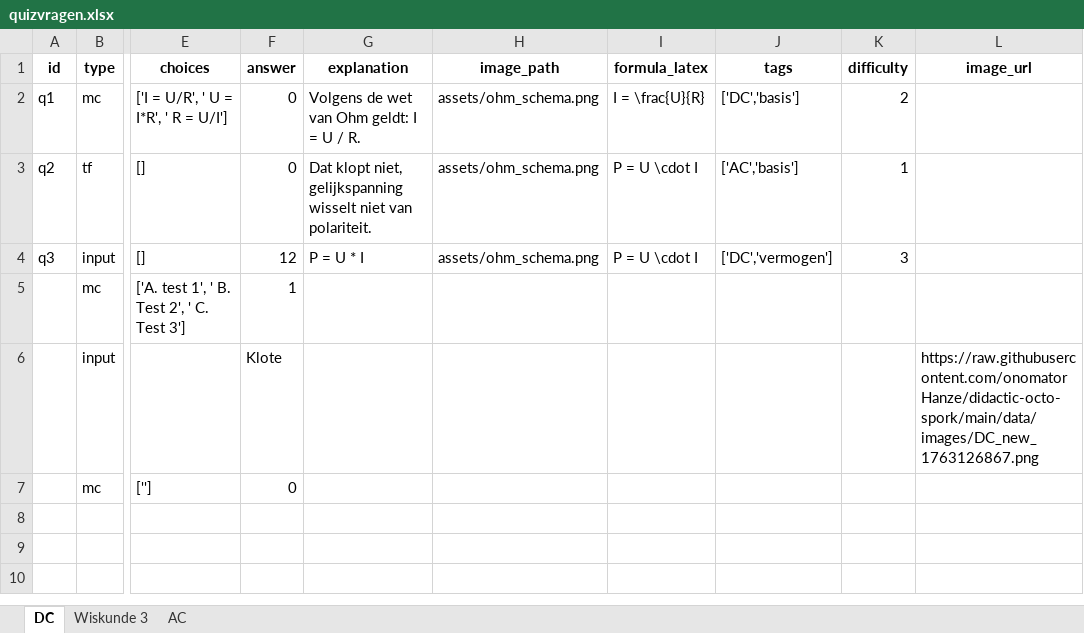
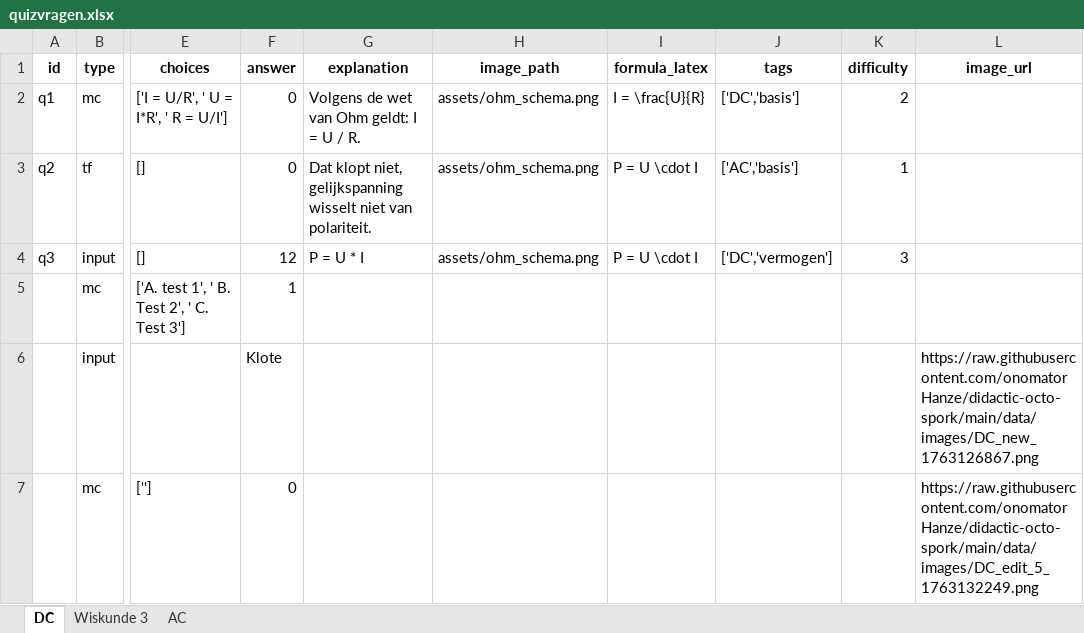
Before and after one commit to onomatorHanze/didactic-octo-spork, an Excel workbook: data/quizvragen.xlsx, sheet DC, drawn as a sheet; only a part is shown, gaps mark what is left out; values as stored, in another font and other column widths than the file's, no borders; the diff names each change by its address in the sheet, - before the commit and + after, or states it on an @@ line.

Commit message:
Update quizvragen via Admin

```diff
--- a/data/quizvragen.xlsx (sheet DC)
+++ b/data/quizvragen.xlsx (sheet DC)
-L7 (image_url): (empty)
+L7 (image_url): https://raw.githubusercontent.com/onomatorHanze/didactic-octo-spork/main/data/images/DC_edit_5_1763132249.png
```
